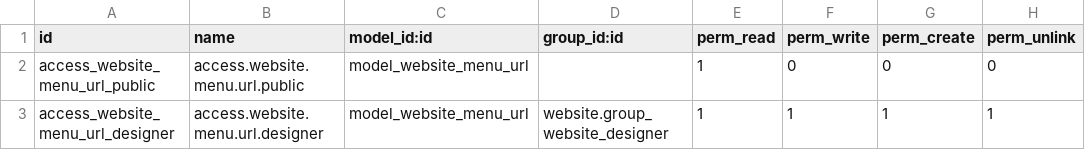
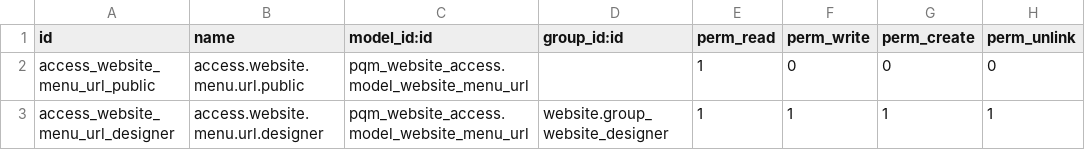
Before and after one commit to ibnukhawa/innograph, a CSV file: pqm_website_access/security/ir.model.access.csv, drawn as a sheet.

Commit message:
[IMP] Add module name on access right

```diff
--- a/pqm_website_access/security/ir.model.access.csv
+++ b/pqm_website_access/security/ir.model.access.csv
@@ -1,3 +1,3 @@
 id,name,model_id:id,group_id:id,perm_read,perm_write,perm_create,perm_unlink
-access_website_menu_url_public,access.website.menu.url.public,model_website_menu_url,,1,0,0,0
-access_website_menu_url_designer,access.website.menu.url.designer,model_website_menu_url,website.group_website_designer,1,1,1,1
+access_website_menu_url_public,access.website.menu.url.public,pqm_website_access.model_website_menu_url,,1,0,0,0
+access_website_menu_url_designer,access.website.menu.url.designer,pqm_website_access.model_website_menu_url,website.group_website_designer,1,1,1,1
```
